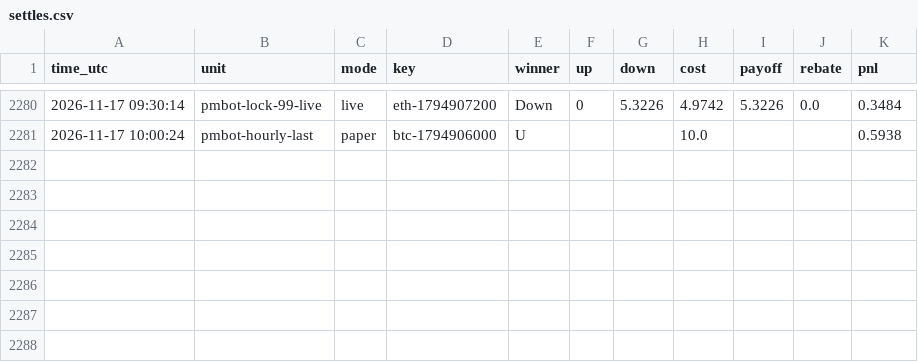
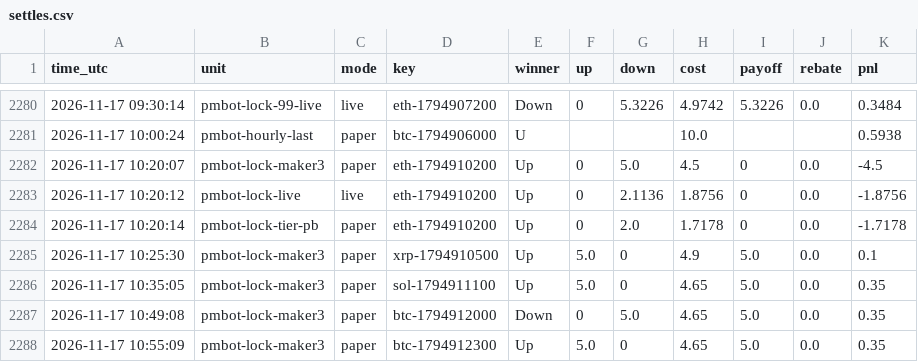
Before and after one commit to sanyamelnik1992-cloud/Polymarket-bot, a CSV file: settles.csv, drawn as a sheet; only a part is shown, gaps mark what is left out.

```diff
--- a/settles.csv
+++ b/settles.csv
@@ -2281 +2281,8 @@ time_utc,unit,mode,key,winner,up,down,cost,payoff,rebate,pnl
 2026-11-17 10:00:24,pmbot-hourly-last,paper,btc-1794906000,U,,,10.0,,,0.5938
+2026-11-17 10:20:07,pmbot-lock-maker3,paper,eth-1794910200,Up,0,5.0,4.5,0,0.0,-4.5
+2026-11-17 10:20:12,pmbot-lock-live,live,eth-1794910200,Up,0,2.1136,1.8756,0,0.0,-1.8756
+2026-11-17 10:20:14,pmbot-lock-tier-pb,paper,eth-1794910200,Up,0,2.0,1.7178,0,0.0,-1.7178
+2026-11-17 10:25:30,pmbot-lock-maker3,paper,xrp-1794910500,Up,5.0,0,4.9,5.0,0.0,0.1
+2026-11-17 10:35:05,pmbot-lock-maker3,paper,sol-1794911100,Up,5.0,0,4.65,5.0,0.0,0.35
+2026-11-17 10:49:08,pmbot-lock-maker3,paper,btc-1794912000,Down,0,5.0,4.65,5.0,0.0,0.35
+2026-11-17 10:55:09,pmbot-lock-maker3,paper,btc-1794912300,Up,5.0,0,4.65,5.0,0.0,0.35
```
Also changed, not shown: 13 other files.
